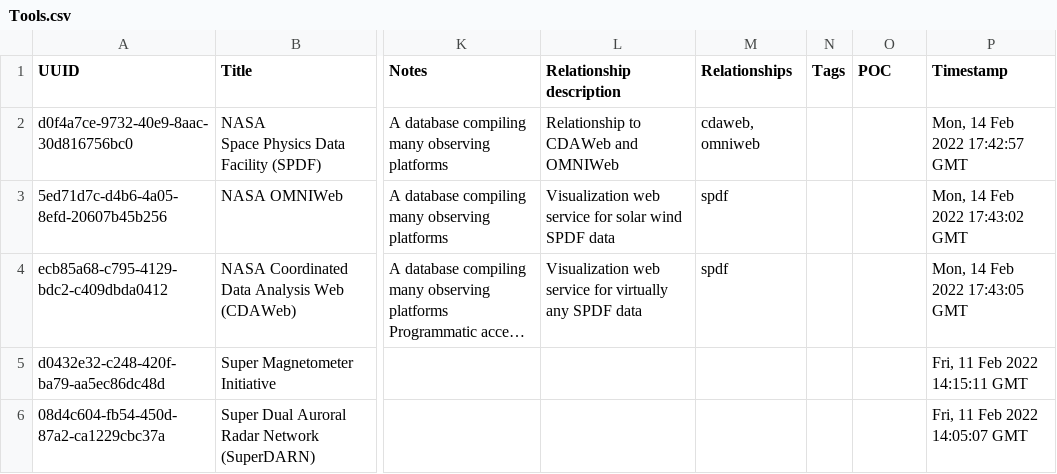
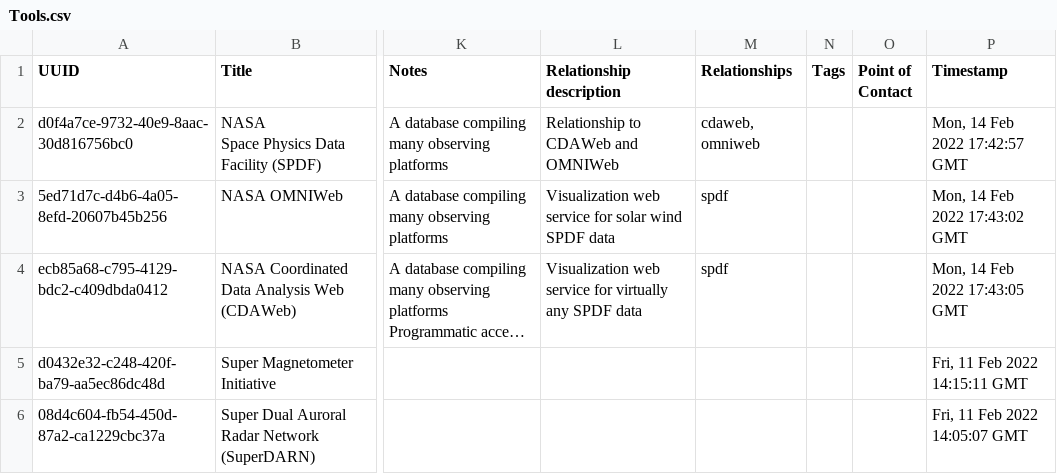
Before and after one commit to agnescameron/HelioKNOW, a CSV file: index_archive/Tools.csv, drawn as a sheet; only a part is shown, gaps mark what is left out; long unchanged cells end in …; the diff names each change by its address in the sheet, - before the commit and + after, or states it on an @@ line.

Commit message:
regenerated tools for points of contact

```diff
--- a/index_archive/Tools.csv
+++ b/index_archive/Tools.csv
-O1: POC
+O1: Point of Contact
```
Also changed, not shown: 45 other files.
